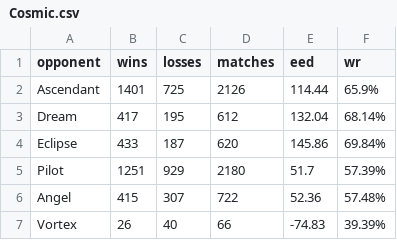
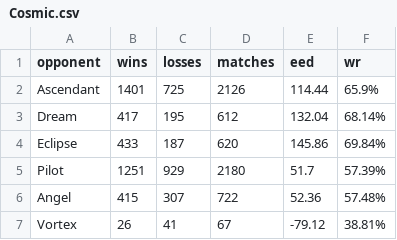
Before and after one commit to PaMeirelles/cpp-santorini, a CSV file: data/Cosmic.csv, drawn as a sheet.

```diff
--- a/data/Cosmic.csv
+++ b/data/Cosmic.csv
@@ -6,2 +6,2 @@ Pilot,1251,929,2180,51.7,57.39%
 Angel,415,307,722,52.36,57.48%
-Vortex,26,40,66,-74.83,39.39%
+Vortex,26,41,67,-79.12,38.81%
```
Also changed, not shown: confidence_interval.csv, elos.csv, 6 other files.
